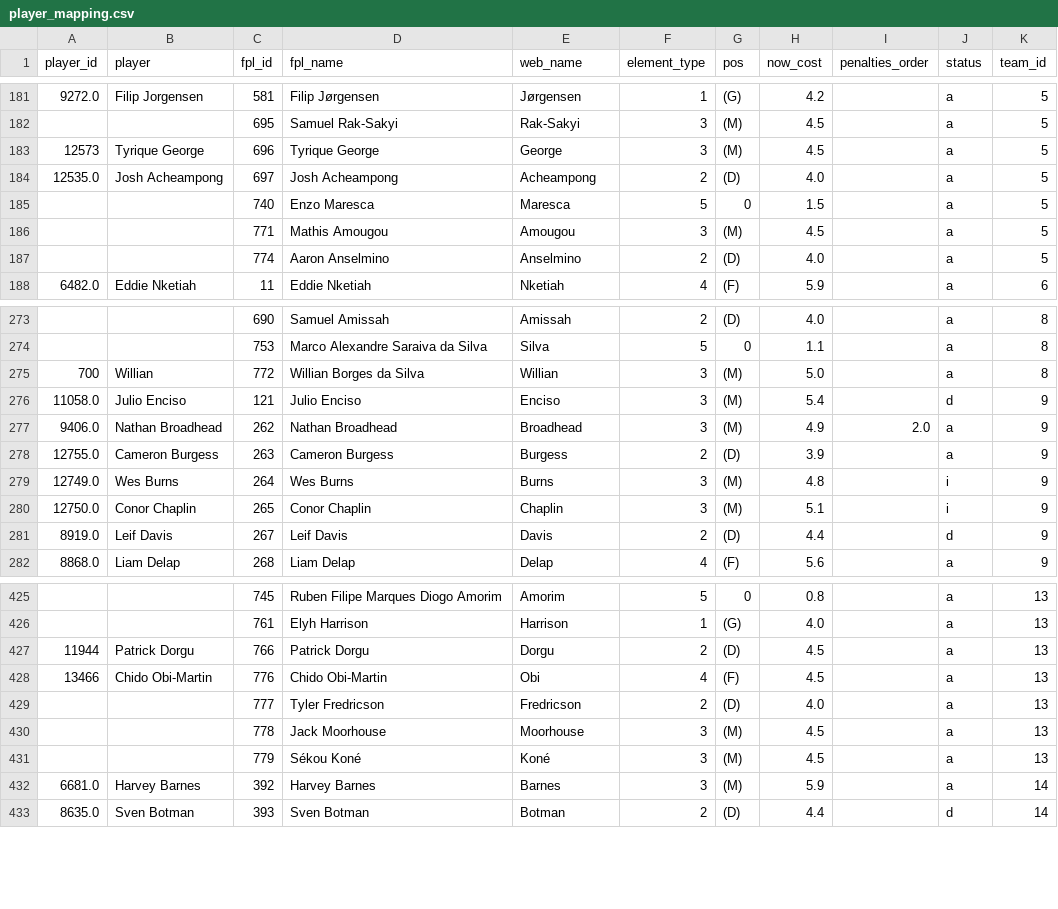
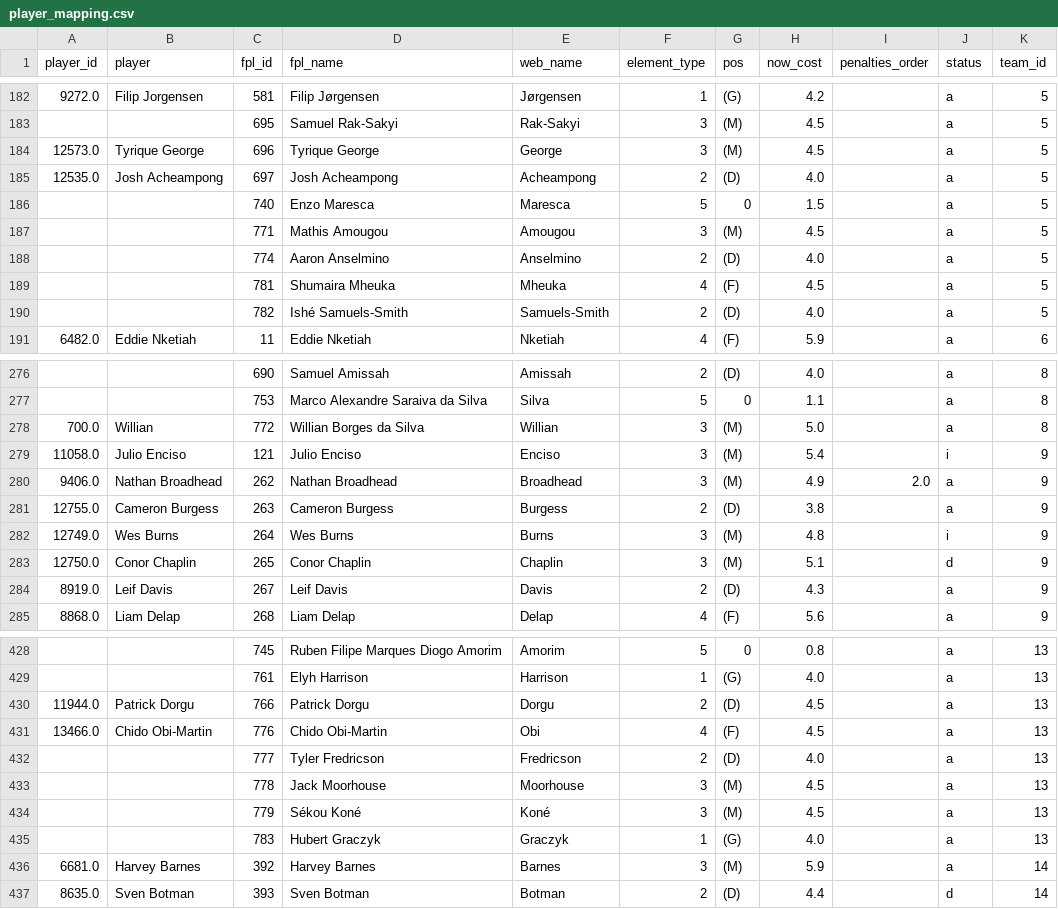
Before and after one commit to njgootee/FPLalytics, a CSV file: data/2024/player_mapping.csv, drawn as a sheet; only a part is shown, gaps mark what is left out; the diff covers the shown part only.

```diff
--- a/data/2024/player_mapping.csv
+++ b/data/2024/player_mapping.csv
@@ -182,3 +183,3 @@ player_id,player,fpl_id,fpl_name,web_name,element_type,pos,now_cost,penalties_or
 ,,695,Samuel Rak-Sakyi,Rak-Sakyi,3,(M),4.5,,a,5
-12573,Tyrique George,696,Tyrique George,George,3,(M),4.5,,a,5
+12573.0,Tyrique George,696,Tyrique George,George,3,(M),4.5,,a,5
 12535.0,Josh Acheampong,697,Josh Acheampong,Acheampong,2,(D),4.0,,a,5
@@ -187,2 +188,4 @@ player_id,player,fpl_id,fpl_name,web_name,element_type,pos,now_cost,penalties_or
 ,,774,Aaron Anselmino,Anselmino,2,(D),4.0,,a,5
+,,781,Shumaira Mheuka,Mheuka,4,(F),4.5,,a,5
+,,782,Ishé Samuels-Smith,Samuels-Smith,2,(D),4.0,,a,5
 6482.0,Eddie Nketiah,11,Eddie Nketiah,Nketiah,4,(F),5.9,,a,6
@@ -274,9 +277,9 @@ player_id,player,fpl_id,fpl_name,web_name,element_type,pos,now_cost,penalties_or
 ,,753,Marco Alexandre Saraiva da Silva,Silva,5,0,1.1,,a,8
-700,Willian,772,Willian Borges da Silva,Willian,3,(M),5.0,,a,8
-11058.0,Julio Enciso,121,Julio Enciso,Enciso,3,(M),5.4,,d,9
+700.0,Willian,772,Willian Borges da Silva,Willian,3,(M),5.0,,a,8
+11058.0,Julio Enciso,121,Julio Enciso,Enciso,3,(M),5.4,,i,9
 9406.0,Nathan Broadhead,262,Nathan Broadhead,Broadhead,3,(M),4.9,2.0,a,9
-12755.0,Cameron Burgess,263,Cameron Burgess,Burgess,2,(D),3.9,,a,9
+12755.0,Cameron Burgess,263,Cameron Burgess,Burgess,2,(D),3.8,,a,9
 12749.0,Wes Burns,264,Wes Burns,Burns,3,(M),4.8,,i,9
-12750.0,Conor Chaplin,265,Conor Chaplin,Chaplin,3,(M),5.1,,i,9
-8919.0,Leif Davis,267,Leif Davis,Davis,2,(D),4.4,,d,9
+12750.0,Conor Chaplin,265,Conor Chaplin,Chaplin,3,(M),5.1,,d,9
+8919.0,Leif Davis,267,Leif Davis,Davis,2,(D),4.3,,a,9
 8868.0,Liam Delap,268,Liam Delap,Delap,4,(F),5.6,,a,9
@@ -426,4 +429,4 @@ player_id,player,fpl_id,fpl_name,web_name,element_type,pos,now_cost,penalties_or
 ,,761,Elyh Harrison,Harrison,1,(G),4.0,,a,13
-11944,Patrick Dorgu,766,Patrick Dorgu,Dorgu,2,(D),4.5,,a,13
-13466,Chido Obi-Martin,776,Chido Obi-Martin,Obi,4,(F),4.5,,a,13
+11944.0,Patrick Dorgu,766,Patrick Dorgu,Dorgu,2,(D),4.5,,a,13
+13466.0,Chido Obi-Martin,776,Chido Obi-Martin,Obi,4,(F),4.5,,a,13
 ,,777,Tyler Fredricson,Fredricson,2,(D),4.0,,a,13
@@ -431,2 +434,3 @@ player_id,player,fpl_id,fpl_name,web_name,element_type,pos,now_cost,penalties_or
 ,,779,Sékou Koné,Koné,3,(M),4.5,,a,13
+,,783,Hubert Graczyk,Graczyk,1,(G),4.0,,a,13
 6681.0,Harvey Barnes,392,Harvey Barnes,Barnes,3,(M),5.9,,a,14
```
Also changed, not shown: 1 added row and 96 edited cells elsewhere in this file, data/2024/fixture_data.csv, data/2024/odm_rating.csv, 5 other files.
